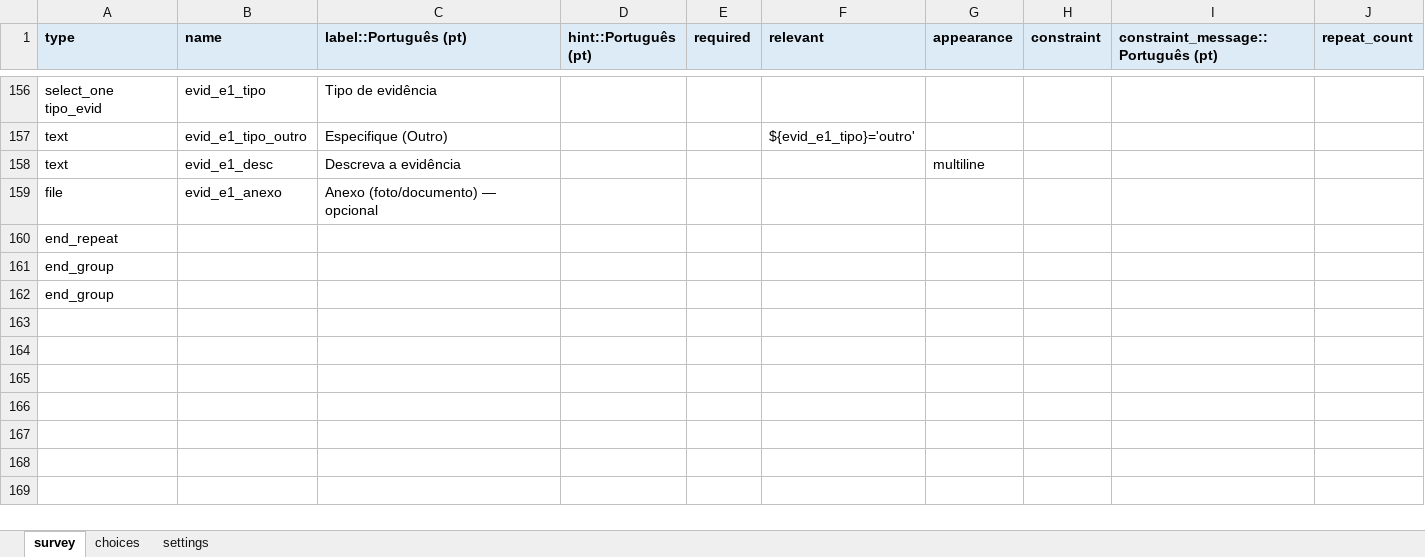
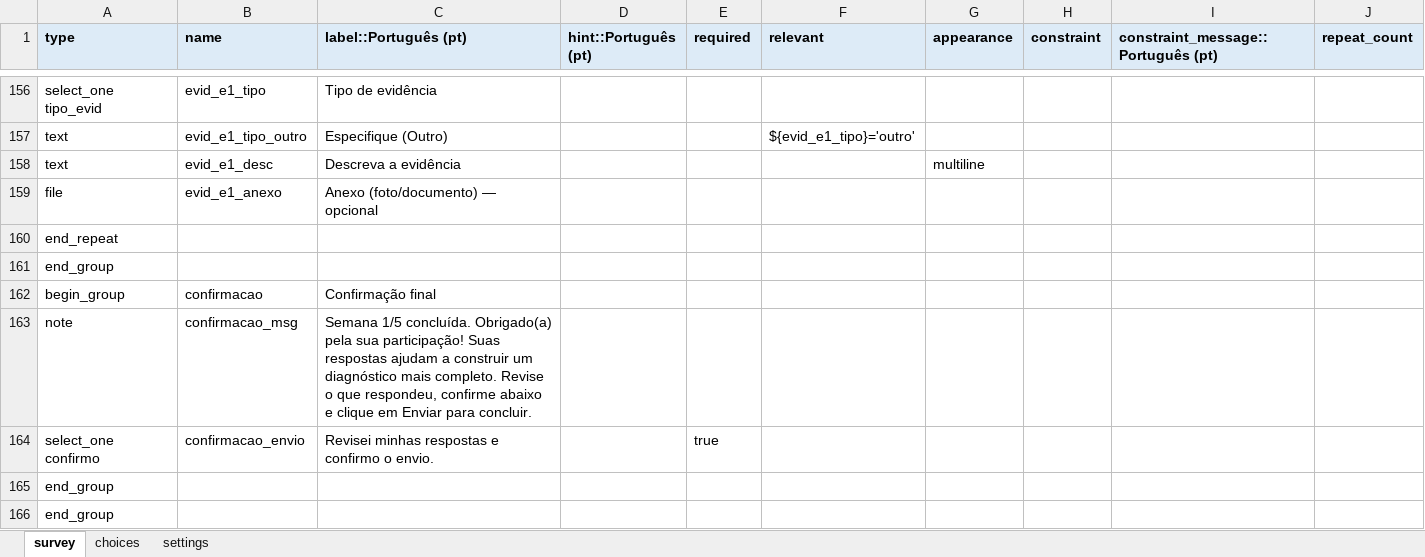
Before and after one commit to maiagreici/secadi, an Excel workbook: kobo/gestores_semana1_diagnostico.xlsx, sheet survey, drawn as a sheet; only a part is shown, gaps mark what is left out; values as stored, in another font and other column widths than the file's, no borders; the diff names each change by its address in the sheet, - before the commit and + after, or states it on an @@ line.

```diff
--- a/kobo/gestores_semana1_diagnostico.xlsx (sheet survey)
+++ b/kobo/gestores_semana1_diagnostico.xlsx (sheet survey)
+row 162: begin_group | confirmacao | Confirmação final
+row 163: note | confirmacao_msg | Semana 1/5 concluída. Obrigado(a) pela sua participação! Suas respostas ajudam a construir um diagnóstico mais completo. Revise o que respondeu, confirme abaixo e clique em Enviar para concluir.
+row 164: select_one confirmo | confirmacao_envio | Revisei minhas respostas e confirmo o envio. |  | true
+row 165: end_group
```
Also changed, not shown: sheet choices, kobo/gestores_diagnostico_completo.xlsx, kobo/gestores_semana2_diagnostico.xlsx, 5 other files.
